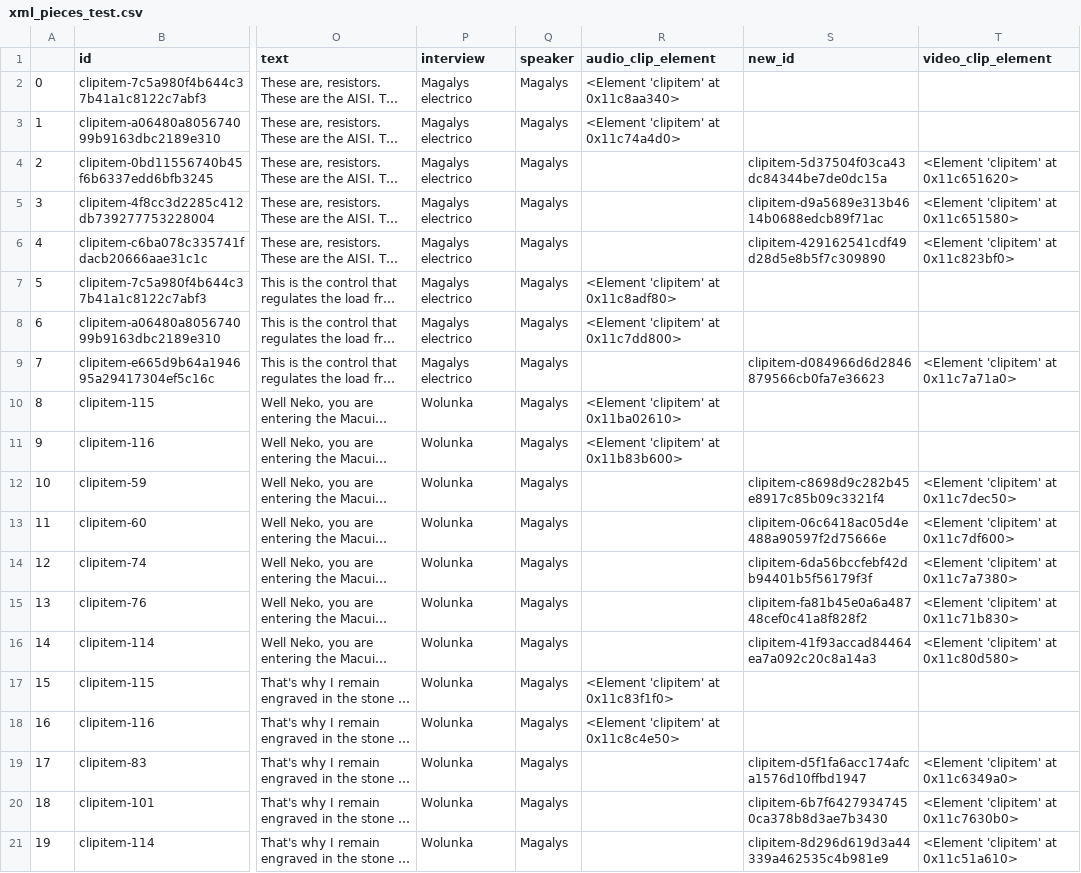
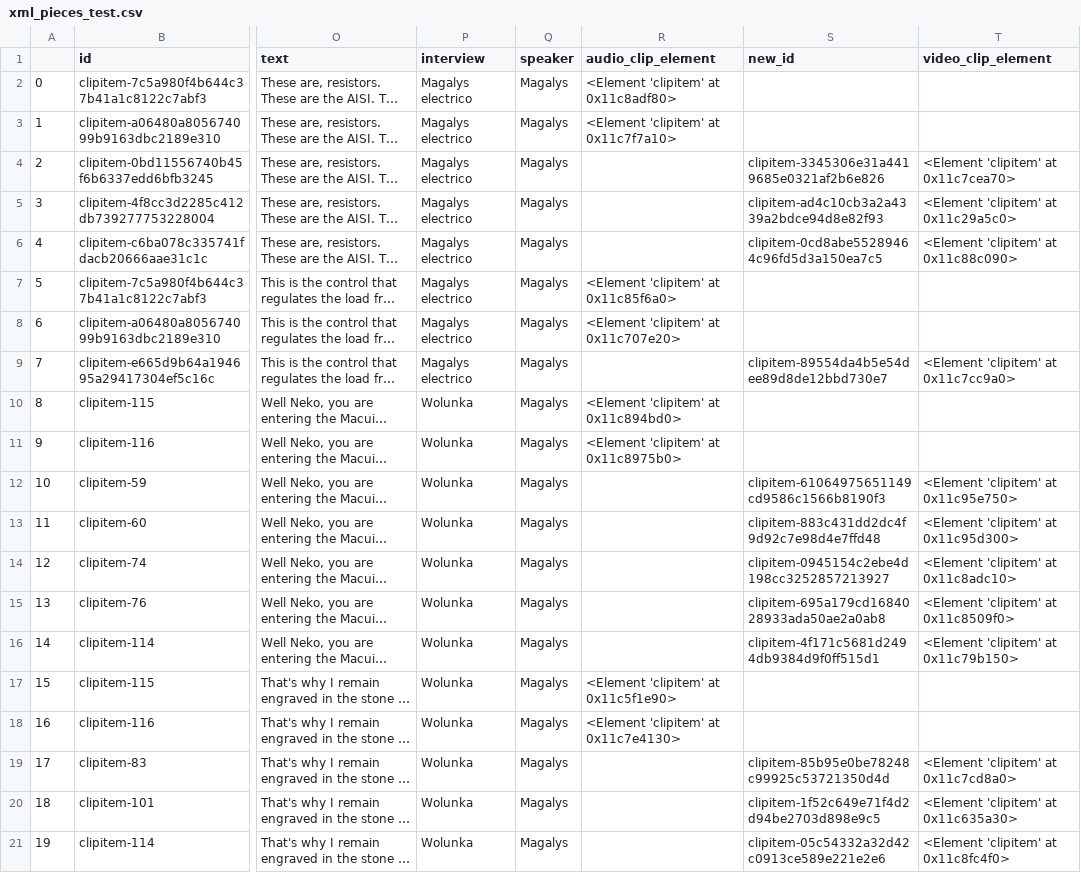
Before and after one commit to Ben-Keller/AutoPremiere, a CSV file: 01_Scripts/Wayuu/xml_pieces_test.csv, drawn as a sheet; only a part is shown, gaps mark what is left out; long unchanged cells end in …; the diff covers the shown part only; the diff names each change by its address in the sheet, - before the commit and + after, or states it on an @@ line.

```diff
--- a/01_Scripts/Wayuu/xml_pieces_test.csv
+++ b/01_Scripts/Wayuu/xml_pieces_test.csv
-R2 (audio_clip_element): <Element 'clipitem' at 0x11c8aa340>
+R2 (audio_clip_element): <Element 'clipitem' at 0x11c8adf80>
-R3 (audio_clip_element): <Element 'clipitem' at 0x11c74a4d0>
+R3 (audio_clip_element): <Element 'clipitem' at 0x11c7f7a10>
-S4 (new_id): clipitem-5d37504f03ca43dc84344be7de0dc15a
+S4 (new_id): clipitem-3345306e31a4419685e0321af2b6e826
-T4 (video_clip_element): <Element 'clipitem' at 0x11c651620>
+T4 (video_clip_element): <Element 'clipitem' at 0x11c7cea70>
-S5 (new_id): clipitem-d9a5689e313b4614b0688edcb89f71ac
+S5 (new_id): clipitem-ad4c10cb3a2a4339a2bdce94d8e82f93
-T5 (video_clip_element): <Element 'clipitem' at 0x11c651580>
+T5 (video_clip_element): <Element 'clipitem' at 0x11c29a5c0>
-S6 (new_id): clipitem-429162541cdf49d28d5e8b5f7c309890
+S6 (new_id): clipitem-0cd8abe55289464c96fd5d3a150ea7c5
-T6 (video_clip_element): <Element 'clipitem' at 0x11c823bf0>
+T6 (video_clip_element): <Element 'clipitem' at 0x11c88c090>
-R7 (audio_clip_element): <Element 'clipitem' at 0x11c8adf80>
+R7 (audio_clip_element): <Element 'clipitem' at 0x11c85f6a0>
-R8 (audio_clip_element): <Element 'clipitem' at 0x11c7dd800>
+R8 (audio_clip_element): <Element 'clipitem' at 0x11c707e20>
-S9 (new_id): clipitem-d084966d6d2846879566cb0fa7e36623
+S9 (new_id): clipitem-89554da4b5e54dee89d8de12bbd730e7
-T9 (video_clip_element): <Element 'clipitem' at 0x11c7a71a0>
+T9 (video_clip_element): <Element 'clipitem' at 0x11c7cc9a0>
-R10 (audio_clip_element): <Element 'clipitem' at 0x11ba02610>
+R10 (audio_clip_element): <Element 'clipitem' at 0x11c894bd0>
-R11 (audio_clip_element): <Element 'clipitem' at 0x11b83b600>
+R11 (audio_clip_element): <Element 'clipitem' at 0x11c8975b0>
-S12 (new_id): clipitem-c8698d9c282b45e8917c85b09c3321f4
+S12 (new_id): clipitem-61064975651149cd9586c1566b8190f3
-T12 (video_clip_element): <Element 'clipitem' at 0x11c7dec50>
+T12 (video_clip_element): <Element 'clipitem' at 0x11c95e750>
-S13 (new_id): clipitem-06c6418ac05d4e488a90597f2d75666e
+S13 (new_id): clipitem-883c431dd2dc4f9d92c7e98d4e7ffd48
-T13 (video_clip_element): <Element 'clipitem' at 0x11c7df600>
+T13 (video_clip_element): <Element 'clipitem' at 0x11c95d300>
-S14 (new_id): clipitem-6da56bccfebf42db94401b5f56179f3f
+S14 (new_id): clipitem-0945154c2ebe4d198cc3252857213927
-T14 (video_clip_element): <Element 'clipitem' at 0x11c7a7380>
+T14 (video_clip_element): <Element 'clipitem' at 0x11c8adc10>
-S15 (new_id): clipitem-fa81b45e0a6a48748cef0c41a8f828f2
+S15 (new_id): clipitem-695a179cd1684028933ada50ae2a0ab8
-T15 (video_clip_element): <Element 'clipitem' at 0x11c71b830>
+T15 (video_clip_element): <Element 'clipitem' at 0x11c8509f0>
-S16 (new_id): clipitem-41f93accad84464ea7a092c20c8a14a3
+S16 (new_id): clipitem-4f171c5681d2494db9384d9f0ff515d1
-T16 (video_clip_element): <Element 'clipitem' at 0x11c80d580>
+T16 (video_clip_element): <Element 'clipitem' at 0x11c79b150>
-R17 (audio_clip_element): <Element 'clipitem' at 0x11c83f1f0>
+R17 (audio_clip_element): <Element 'clipitem' at 0x11c5f1e90>
-R18 (audio_clip_element): <Element 'clipitem' at 0x11c8c4e50>
+R18 (audio_clip_element): <Element 'clipitem' at 0x11c7e4130>
-S19 (new_id): clipitem-d5f1fa6acc174afca1576d10ffbd1947
+S19 (new_id): clipitem-85b95e0be78248c99925c53721350d4d
-T19 (video_clip_element): <Element 'clipitem' at 0x11c6349a0>
+T19 (video_clip_element): <Element 'clipitem' at 0x11c7cd8a0>
-S20 (new_id): clipitem-6b7f64279347450ca378b8d3ae7b3430
+S20 (new_id): clipitem-1f52c649e71f4d2d94be2703d898e9c5
-T20 (video_clip_element): <Element 'clipitem' at 0x11c7630b0>
+T20 (video_clip_element): <Element 'clipitem' at 0x11c635a30>
-S21 (new_id): clipitem-8d296d619d3a44339a462535c4b981e9
+S21 (new_id): clipitem-05c54332a32d42c0913ce589e221e2e6
-T21 (video_clip_element): <Element 'clipitem' at 0x11c51a610>
+T21 (video_clip_element): <Element 'clipitem' at 0x11c8fc4f0>
```
Also changed, not shown: 9 edited cells elsewhere in this file, 14 other files.
